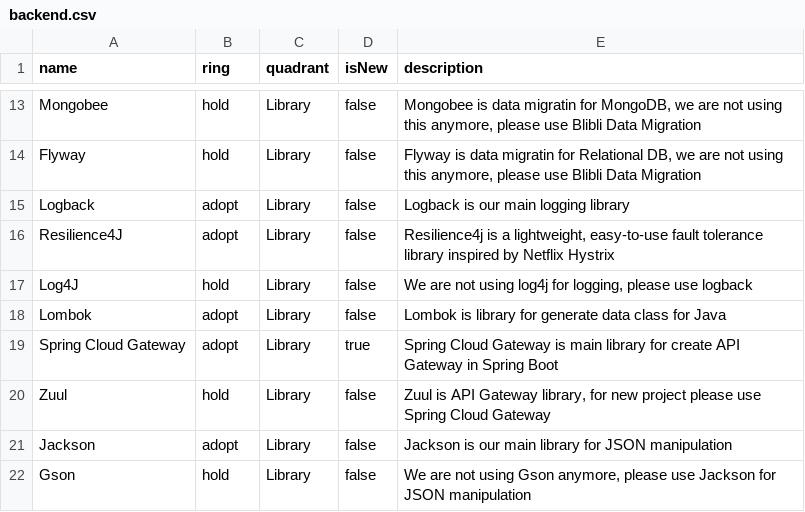
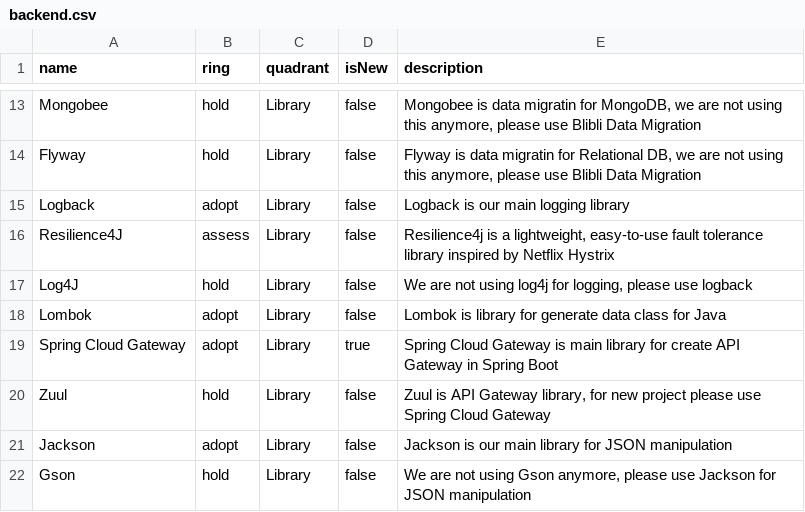
Before and after one commit to bliblidotcom/tech-radar, a CSV file: backend.csv, drawn as a sheet; only a part is shown, gaps mark what is left out.

Commit message:
Update backend.csv

```diff
--- a/backend.csv
+++ b/backend.csv
@@ -15,3 +15,3 @@
 "Logback","adopt","Library","false","Logback is our main logging library"
-"Resilience4J","adopt","Library","false","Resilience4j is a lightweight, easy-to-use fault tolerance library inspired by Netflix Hystrix"
+"Resilience4J","assess","Library","false","Resilience4j is a lightweight, easy-to-use fault tolerance library inspired by Netflix Hystrix"
 "Log4J","hold","Library","false","We are not using log4j for logging, please use logback"
```
